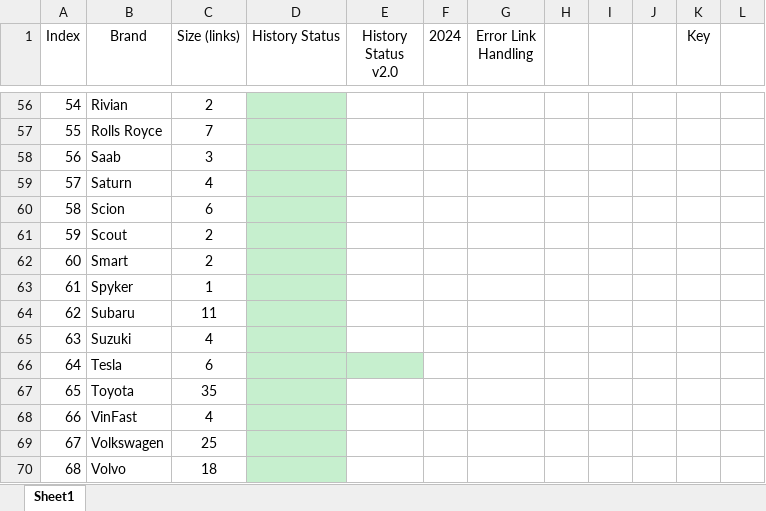
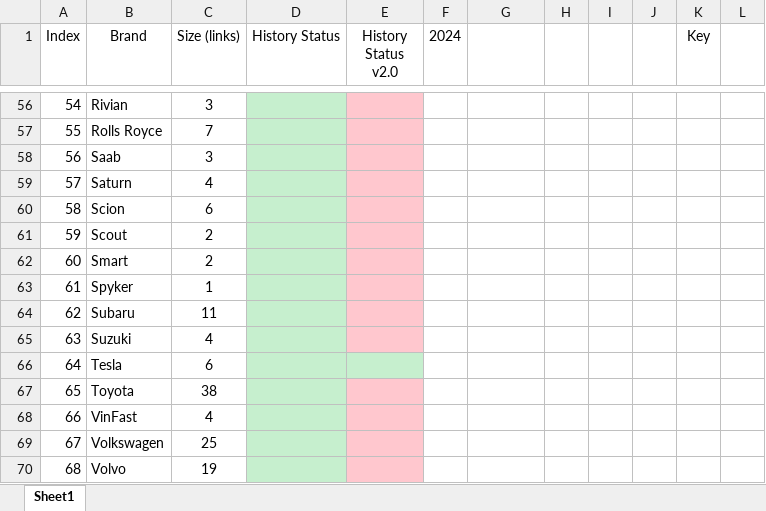
Before and after one commit to petermatts/CarStats, an Excel workbook: Docs/HistoryScrapeStatus.xlsx, sheet Sheet1, drawn as a sheet; only a part is shown, gaps mark what is left out; values as stored, in another font and other column widths than the file's, no borders; the diff covers the shown part only; the diff names each change by its address in the sheet, - before the commit and + after, or states it on an @@ line.

```diff
--- a/Docs/HistoryScrapeStatus.xlsx (sheet Sheet1)
+++ b/Docs/HistoryScrapeStatus.xlsx (sheet Sheet1)
-G1: Error Link Handling
+G1: (empty)
-C56 (Size (links)): 2
+C56 (Size (links)): 3
-E56:E65 fill: none
+E56:E65 fill: #FFC7CE
-C67 (Size (links)): 35
+C67 (Size (links)): 38
-E67:E70 fill: none
+E67:E70 fill: #FFC7CE
-C70 (Size (links)): 18
+C70 (Size (links)): 19
```
Also changed, not shown: 21 edited cells and cell formats elsewhere in this sheet, 5 other files.
